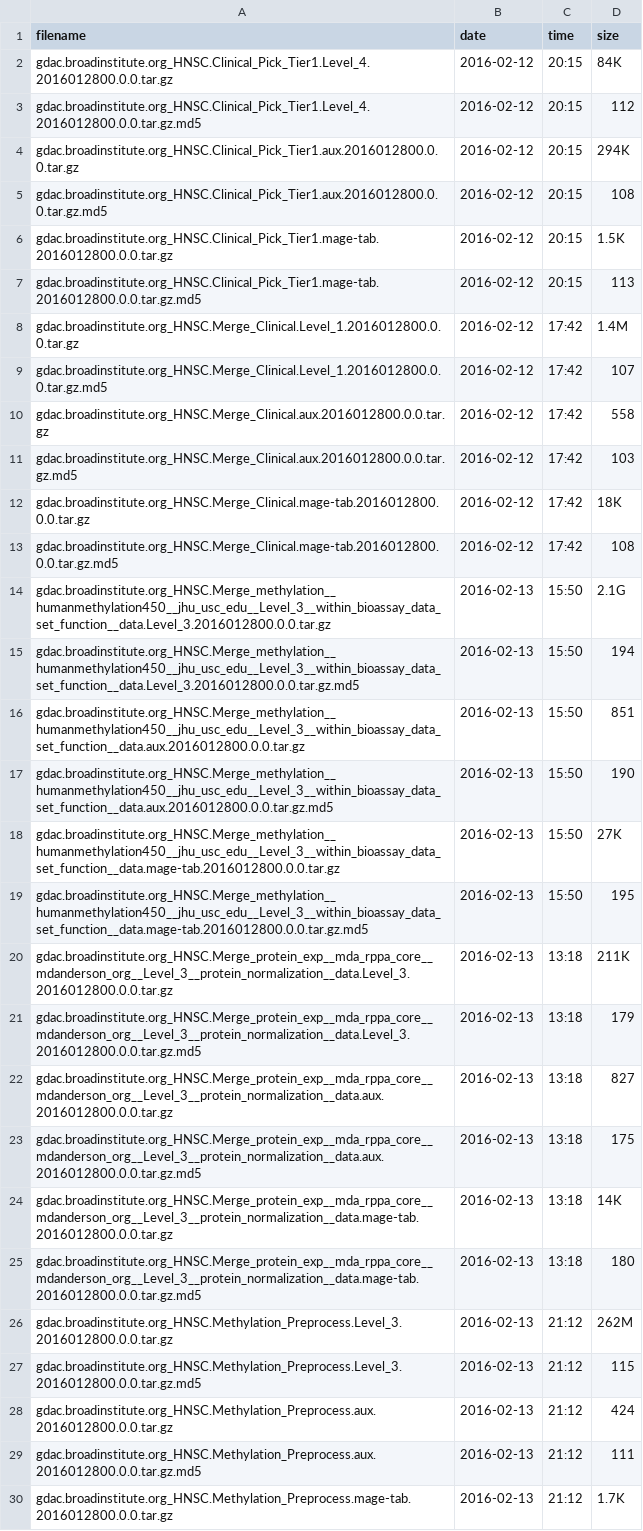
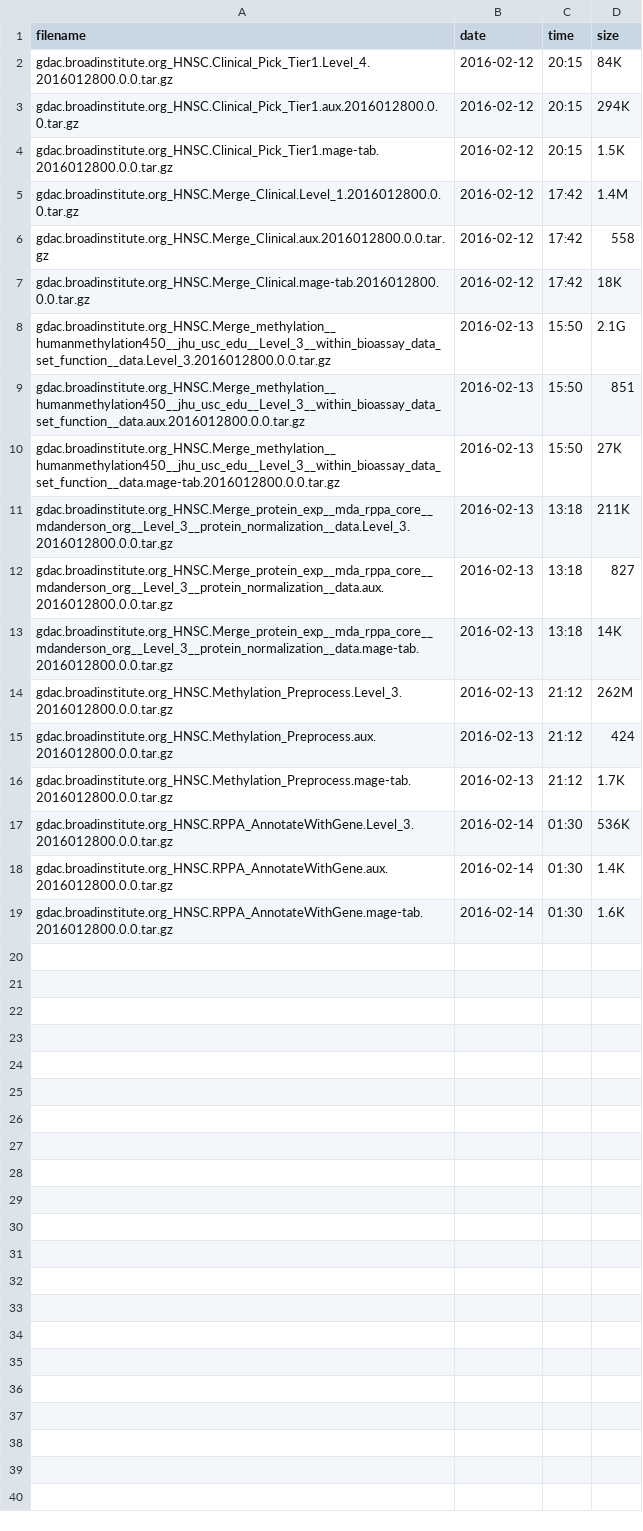
Before and after one commit to MRCIEU/rhds-tcga, a CSV file: scripts/files.csv, drawn as a sheet; only a part is shown; the shorter side is filled out with more unchanged rows; the diff covers the shown part only; the diff names each change by its address in the sheet, - before the commit and + after, or states it on an @@ line.

```diff
--- a/scripts/files.csv
+++ b/scripts/files.csv
-row 3: gdac.broadinstitute.org_HNSC.Clinical_Pick_Tier1.Level_4.2016012800.0.0.tar.gz.md5 | 2016-02-12 | 20:15 | 112
-row 5: gdac.broadinstitute.org_HNSC.Clinical_Pick_Tier1.aux.2016012800.0.0.tar.gz.md5 | 2016-02-12 | 20:15 | 108
-row 7: gdac.broadinstitute.org_HNSC.Clinical_Pick_Tier1.mage-tab.2016012800.0.0.tar.gz.md5 | 2016-02-12 | 20:15 | 113
-row 9: gdac.broadinstitute.org_HNSC.Merge_Clinical.Level_1.2016012800.0.0.tar.gz.md5 | 2016-02-12 | 17:42 | 107
-row 11: gdac.broadinstitute.org_HNSC.Merge_Clinical.aux.2016012800.0.0.tar.gz.md5 | 2016-02-12 | 17:42 | 103
-row 13: gdac.broadinstitute.org_HNSC.Merge_Clinical.mage-tab.2016012800.0.0.tar.gz.md5 | 2016-02-12 | 17:42 | 108
-row 15: gdac.broadinstitute.org_HNSC.Merge_methylation__humanmethylation450__jhu_usc_edu__Level_3__within_bioassay_data_set_function__data.Level_3.2016012800.0.0.tar.gz.md5 | 2016-02-13 | 15:50 | 194
-row 17: gdac.broadinstitute.org_HNSC.Merge_methylation__humanmethylation450__jhu_usc_edu__Level_3__within_bioassay_data_set_function__data.aux.2016012800.0.0.tar.gz.md5 | 2016-02-13 | 15:50 | 190
-row 19: gdac.broadinstitute.org_HNSC.Merge_methylation__humanmethylation450__jhu_usc_edu__Level_3__within_bioassay_data_set_function__data.mage-tab.2016012800.0.0.tar.gz.md5 | 2016-02-13 | 15:50 | 195
-row 21: gdac.broadinstitute.org_HNSC.Merge_protein_exp__mda_rppa_core__mdanderson_org__Level_3__protein_normalization__data.Level_3.2016012800.0.0.tar.gz.md5 | 2016-02-13 | 13:18 | 179
-row 23: gdac.broadinstitute.org_HNSC.Merge_protein_exp__mda_rppa_core__mdanderson_org__Level_3__protein_normalization__data.aux.2016012800.0.0.tar.gz.md5 | 2016-02-13 | 13:18 | 175
-row 25: gdac.broadinstitute.org_HNSC.Merge_protein_exp__mda_rppa_core__mdanderson_org__Level_3__protein_normalization__data.mage-tab.2016012800.0.0.tar.gz.md5 | 2016-02-13 | 13:18 | 180
-row 27: gdac.broadinstitute.org_HNSC.Methylation_Preprocess.Level_3.2016012800.0.0.tar.gz.md5 | 2016-02-13 | 21:12 | 115
-row 29: gdac.broadinstitute.org_HNSC.Methylation_Preprocess.aux.2016012800.0.0.tar.gz.md5 | 2016-02-13 | 21:12 | 111
```
Also changed, not shown: 4 removed rows elsewhere in this file, 1 other file.
